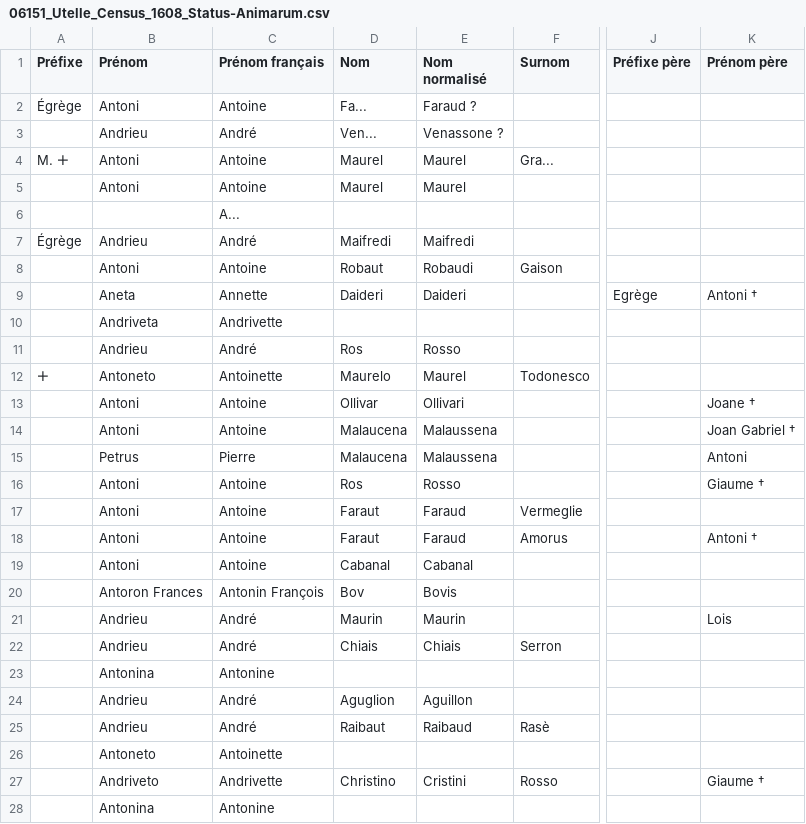
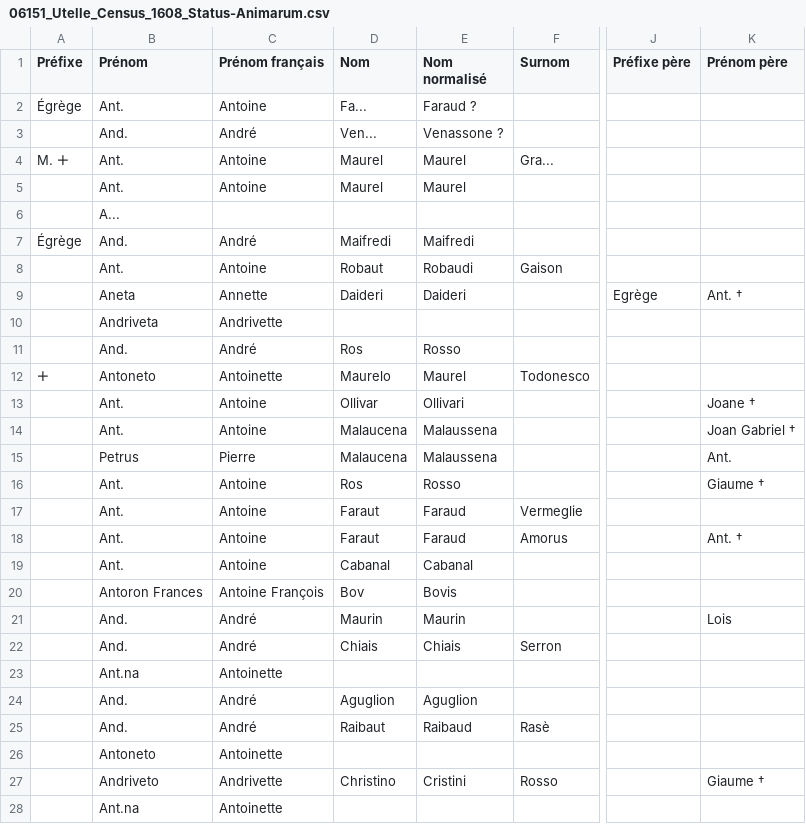
Before and after one commit to 06Games/Historical-Record-Indexes, a CSV file: France/06151_Utelle/06151_Utelle_Census_1608_Status-Animarum.csv, drawn as a sheet; only a part is shown, gaps mark what is left out; the diff covers the shown part only; the diff names each change by its address in the sheet, - before the commit and + after, or states it on an @@ line.

Commit message:
refactor: Utelle Statut Animarum 1608 uniformization

```diff
--- a/France/06151_Utelle/06151_Utelle_Census_1608_Status-Animarum.csv
+++ b/France/06151_Utelle/06151_Utelle_Census_1608_Status-Animarum.csv
-B2 (Prénom): Antoni
+B2 (Prénom): Ant.
-B3 (Prénom): Andrieu
+B3 (Prénom): And.
-B4:B5 (Prénom): Antoni
+B4:B5 (Prénom): Ant.
-B6 (Prénom): (empty)
+B6 (Prénom): A...
-C6 (Prénom français): A...
+C6 (Prénom français): (empty)
-B7 (Prénom): Andrieu
+B7 (Prénom): And.
-B8 (Prénom): Antoni
+B8 (Prénom): Ant.
-K9 (Prénom père): Antoni †
+K9 (Prénom père): Ant. †
-B11 (Prénom): Andrieu
+B11 (Prénom): And.
-B13:B14 (Prénom): Antoni
+B13:B14 (Prénom): Ant.
-K15 (Prénom père): Antoni
+K15 (Prénom père): Ant.
-B16:B19 (Prénom): Antoni
+B16:B19 (Prénom): Ant.
-K18 (Prénom père): Antoni †
+K18 (Prénom père): Ant. †
-C20 (Prénom français): Antonin François
+C20 (Prénom français): Antoine François
-B21:B22 (Prénom): Andrieu
+B21:B22 (Prénom): And.
-B23 (Prénom): Antonina
+B23 (Prénom): Ant.na
-C23 (Prénom français): Antonine
+C23 (Prénom français): Antoinette
-B24:B25 (Prénom): Andrieu
+B24:B25 (Prénom): And.
-E24 (Nom normalisé): Aguillon
+E24 (Nom normalisé): Aguglion
-B28 (Prénom): Antonina
+B28 (Prénom): Ant.na
-C28 (Prénom français): Antonine
+C28 (Prénom français): Antoinette
```
Also changed, not shown: 113 edited cells elsewhere in this file.
